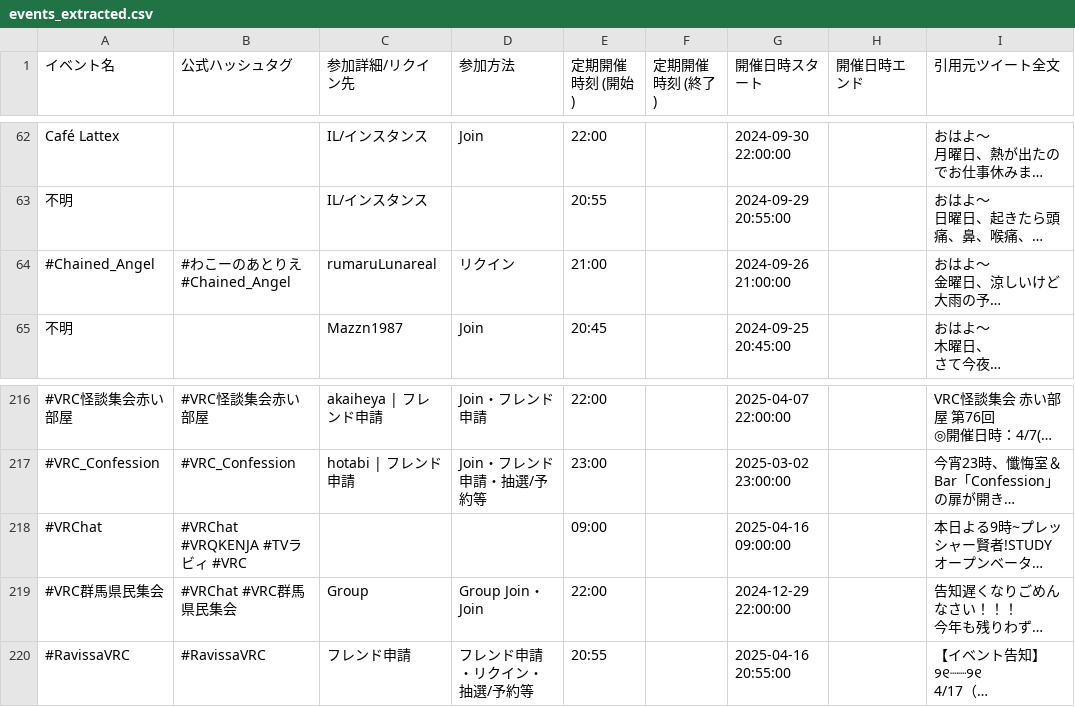
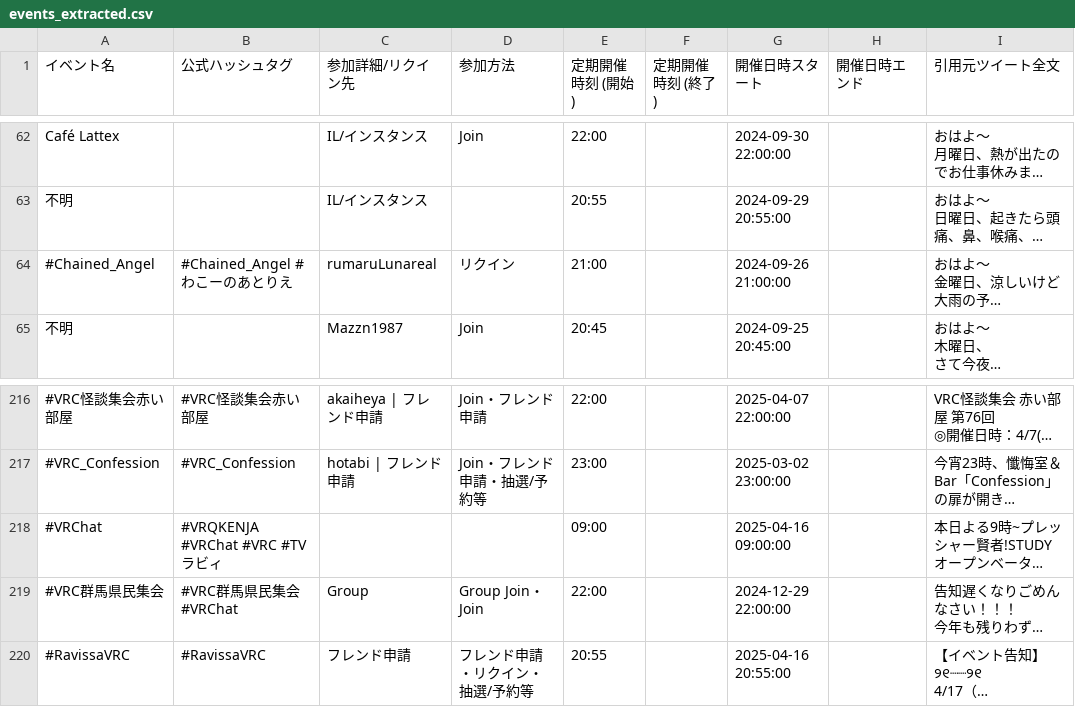
Before and after one commit to KAFKA2306/vrc_cast_event_calender, a CSV file: events_extracted.csv, drawn as a sheet; only a part is shown, gaps mark what is left out; long unchanged cells end in …; the diff covers the shown part only; the diff names each change by its address in the sheet, - before the commit and + after, or states it on an @@ line.

```diff
--- a/events_extracted.csv
+++ b/events_extracted.csv
-B64 (公式ハッシュタグ): #わこーのあとりえ #Chained_Angel
+B64 (公式ハッシュタグ): #Chained_Angel #わこーのあとりえ
-B218 (公式ハッシュタグ): #VRChat #VRQKENJA #TVラビィ #VRC
+B218 (公式ハッシュタグ): #VRQKENJA #VRChat #VRC #TVラビィ
-B219 (公式ハッシュタグ): #VRChat #VRC群馬県民集会
+B219 (公式ハッシュタグ): #VRC群馬県民集会 #VRChat
```
Also changed, not shown: 14 edited cells elsewhere in this file, 2 other files.
